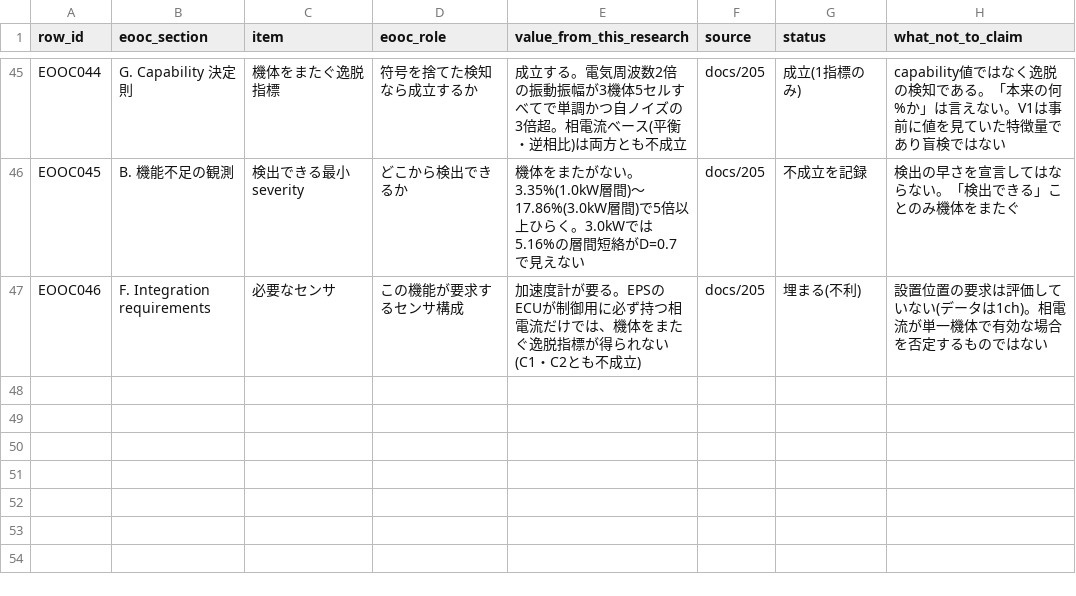
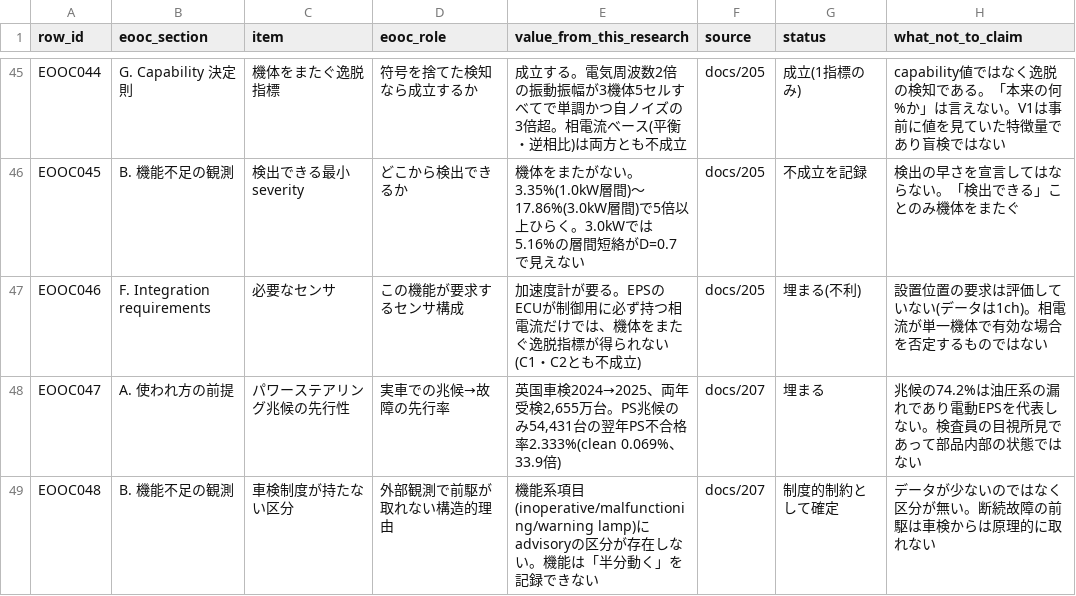
Before and after one commit to kino-6/steering-health-intelligence, a TSV file: data/sotif_eooc_assumption_sheet.tsv, drawn as a sheet; only a part is shown, gaps mark what is left out.

```diff
--- a/data/sotif_eooc_assumption_sheet.tsv
+++ b/data/sotif_eooc_assumption_sheet.tsv
@@ -47 +47,3 @@ EOOC045	B. 機能不足の観測	検出できる最小severity	どこから検
 EOOC046	F. Integration requirements	必要なセンサ	この機能が要求するセンサ構成	加速度計が要る。EPSのECUが制御用に必ず持つ相電流だけでは、機体をまたぐ逸脱指標が得られない(C1・C2とも不成立)	docs/205	埋まる(不利)	設置位置の要求は評価していない(データは1ch)。相電流が単一機体で有効な場合を否定するものではない
+EOOC047	A. 使われ方の前提	パワーステアリング兆候の先行性	実車での兆候→故障の先行率	英国車検2024→2025、両年受検2,655万台。PS兆候のみ54,431台の翌年PS不合格率2.333%(clean 0.069%、33.9倍)	docs/207	埋まる	兆候の74.2%は油圧系の漏れであり電動EPSを代表しない。検査員の目視所見であって部品内部の状態ではない
+EOOC048	B. 機能不足の観測	車検制度が持たない区分	外部観測で前駆が取れない構造的理由	機能系項目(inoperative/malfunctioning/warning lamp)にadvisoryの区分が存在しない。機能は「半分動く」を記録できない	docs/207	制度的制約として確定	データが少ないのではなく区分が無い。断続故障の前駆は車検からは原理的に取れない
```
Also changed, not shown: 8 other files.
